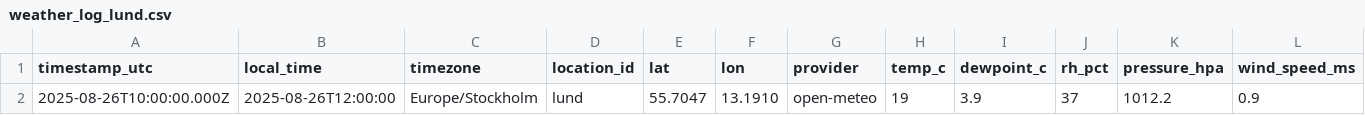
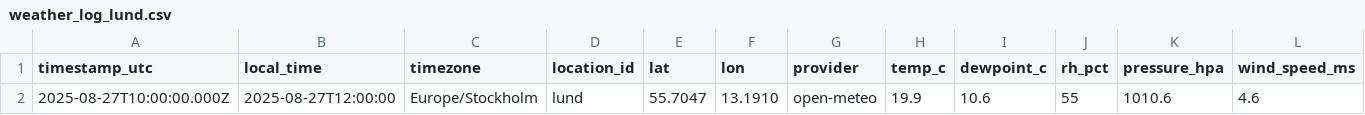
Before and after one commit to simonalvhage/weather-lund-sjobo, a CSV file: data/weather_log_lund.csv, drawn as a sheet; only a part is shown; removed rows and columns are numbered as before the commit, all else as after; rows hold the shown columns only; the diff names each change by its address in the sheet, - before the commit and + after, or states it on an @@ line.

Commit message:
csv: update data/weather_log_lund.csv at 2025-08-27T10:01:00.404Z

```diff
--- a/data/weather_log_lund.csv
+++ b/data/weather_log_lund.csv
-row 2: 2025-08-26T10:00:00.000Z | 2025-08-26T12:00:00 | Europe/Stockholm | lund | 55.7047 | 13.1910 | open-meteo | 19 | 3.9 | 37 | 1012.2 | 0.9
+row 2: 2025-08-27T10:00:00.000Z | 2025-08-27T12:00:00 | Europe/Stockholm | lund | 55.7047 | 13.1910 | open-meteo | 19.9 | 10.6 | 55 | 1010.6 | 4.6
```
